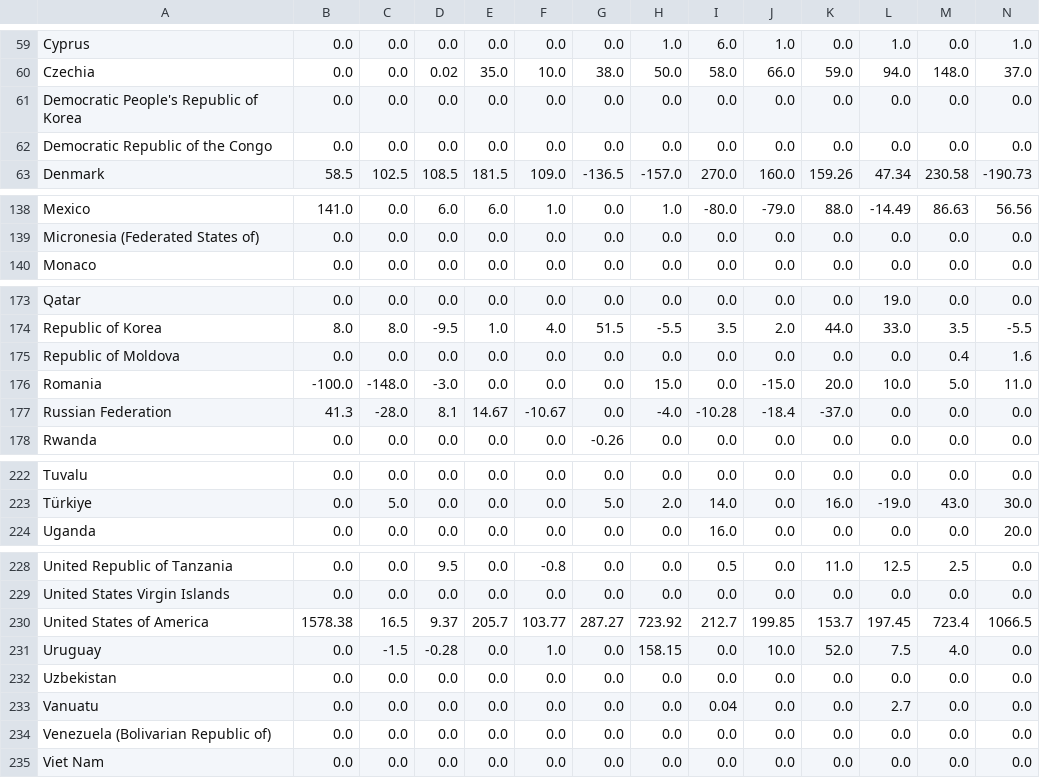
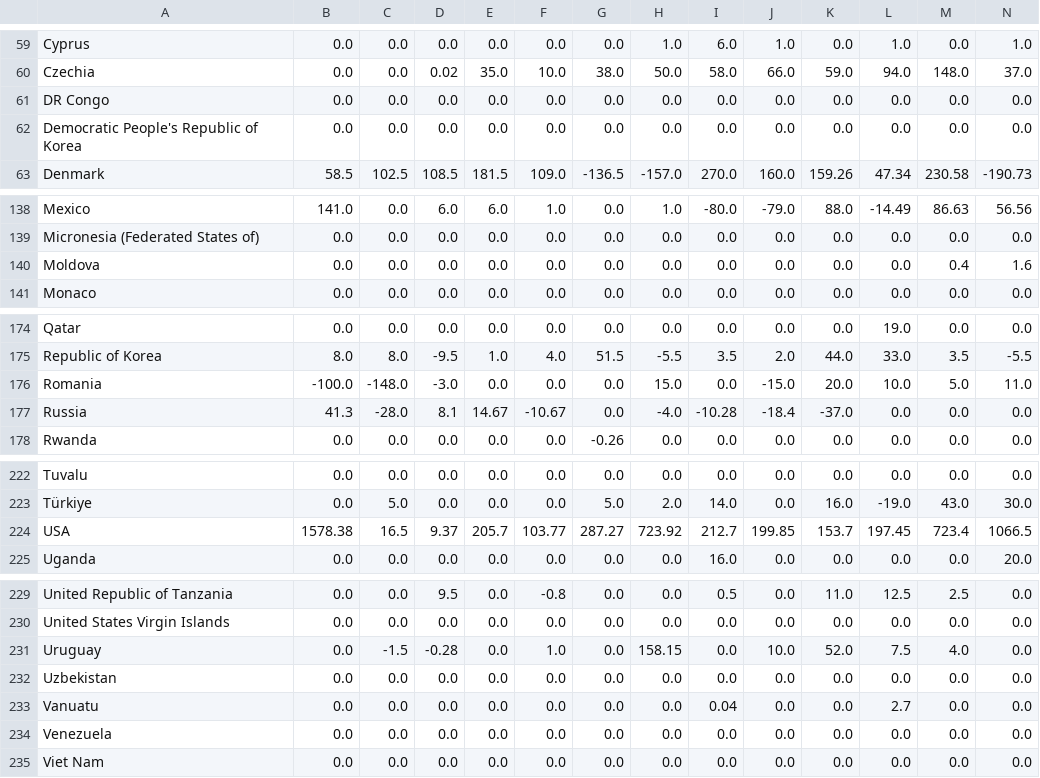
Before and after one commit to Qery-Data/Energy, a CSV file: data_IRENA_Renewable_Capacity/IRENA_Bioenergy_Capacity_Countries_Net_Additions.csv, drawn as a sheet; only a part is shown, gaps mark what is left out; removed rows and columns are numbered as before the commit, all else as after; rows hold the shown columns only; the diff covers the shown part only; the diff names each change by its address in the sheet, - before the commit and + after, or states it on an @@ line.

```diff
--- a/data_IRENA_Renewable_Capacity/IRENA_Bioenergy_Capacity_Countries_Net_Additions.csv
+++ b/data_IRENA_Renewable_Capacity/IRENA_Bioenergy_Capacity_Countries_Net_Additions.csv
+row 61: DR Congo | 0.0 | 0.0 | 0.0 | 0.0 | 0.0 | 0.0 | 0.0 | 0.0 | 0.0 | 0.0 | 0.0 | 0.0 | 0.0
-row 62: Democratic Republic of the Congo | 0.0 | 0.0 | 0.0 | 0.0 | 0.0 | 0.0 | 0.0 | 0.0 | 0.0 | 0.0 | 0.0 | 0.0 | 0.0
+row 140: Moldova | 0.0 | 0.0 | 0.0 | 0.0 | 0.0 | 0.0 | 0.0 | 0.0 | 0.0 | 0.0 | 0.0 | 0.4 | 1.6
-row 175: Republic of Moldova | 0.0 | 0.0 | 0.0 | 0.0 | 0.0 | 0.0 | 0.0 | 0.0 | 0.0 | 0.0 | 0.0 | 0.4 | 1.6
-A177: Russian Federation
+A177: Russia
+row 224: USA | 1578.38 | 16.5 | 9.37 | 205.7 | 103.77 | 287.27 | 723.92 | 212.7 | 199.85 | 153.7 | 197.45 | 723.4 | 1066.5
-row 230: United States of America | 1578.38 | 16.5 | 9.37 | 205.7 | 103.77 | 287.27 | 723.92 | 212.7 | 199.85 | 153.7 | 197.45 | 723.4 | 1066.5
-A234: Venezuela (Bolivarian Republic of)
+A234: Venezuela
```
Also changed, not shown: 3 edited cells elsewhere in this file, data_IRENA_Renewable_Capacity/IRENA_Bioenergy_Capacity_Countries.csv, data_IRENA_Renewable_Capacity/IRENA_Geothermal_Capacity_Countries.csv, 32 other files.
